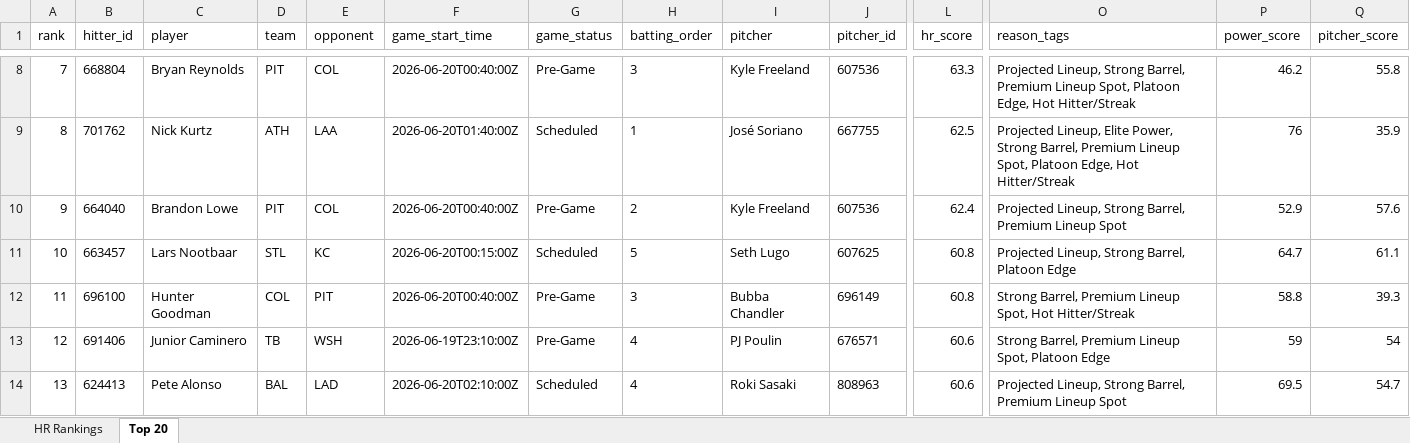
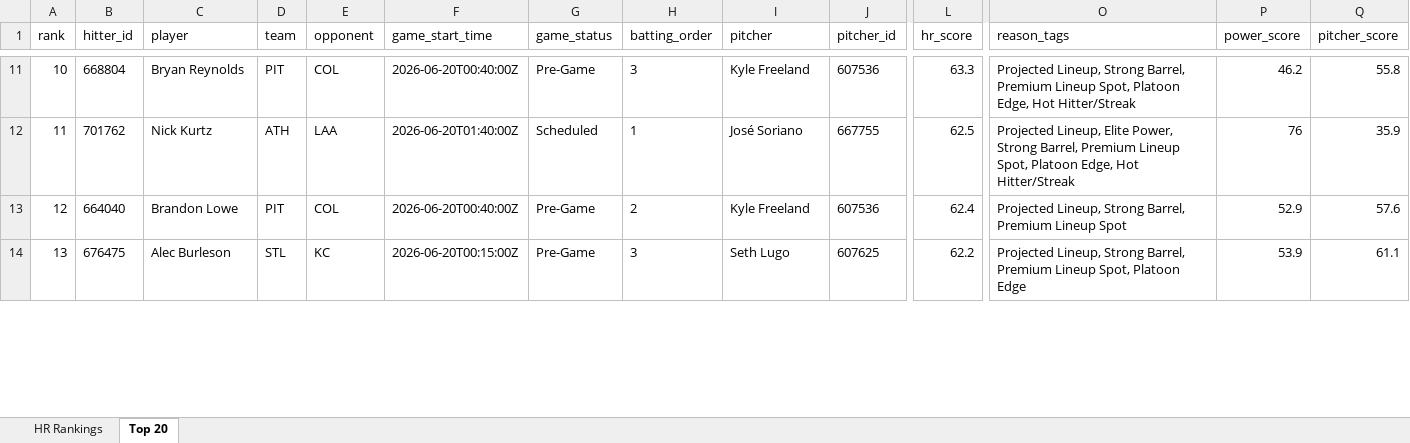
Before and after one commit to etbell28/hitter-tool, an Excel workbook: outputs/daily/hr_rankings_2026-06-19_full.xlsx, sheet Top 20, drawn as a sheet; only a part is shown, gaps mark what is left out; values as stored, in another font and other column widths than the file's, no borders; removed rows and columns are numbered as before the commit, all else as after; rows hold the shown columns only; the diff covers the shown part only; the diff names each change by its address in the sheet, - before the commit and + after, or states it on an @@ line.

```diff
--- a/outputs/daily/hr_rankings_2026-06-19_full.xlsx (sheet Top 20)
+++ b/outputs/daily/hr_rankings_2026-06-19_full.xlsx (sheet Top 20)
-A11 (rank): 7
+A11 (rank): 10
-A12 (rank): 8
+A12 (rank): 11
-A13 (rank): 9
+A13 (rank): 12
-row 11: 10 | 663457 | Lars Nootbaar | STL | KC | 2026-06-20T00:15:00Z | Scheduled | 5 | Seth Lugo | 607625 | 60.8 | Projected Lineup, Strong Barrel, Platoon Edge | 64.7 | 61.1
-row 12: 11 | 696100 | Hunter Goodman | COL | PIT | 2026-06-20T00:40:00Z | Pre-Game | 3 | Bubba Chandler | 696149 | 60.8 | Strong Barrel, Premium Lineup Spot, Hot Hitter/Streak | 58.8 | 39.3
-row 13: 12 | 691406 | Junior Caminero | TB | WSH | 2026-06-19T23:10:00Z | Pre-Game | 4 | PJ Poulin | 676571 | 60.6 | Strong Barrel, Premium Lineup Spot, Platoon Edge | 59 | 54
-B14 (hitter_id): 624413
+B14 (hitter_id): 676475
-C14 (player): Pete Alonso
+C14 (player): Alec Burleson
-D14 (team): BAL
+D14 (team): STL
-E14 (opponent): LAD
+E14 (opponent): KC
-F14 (game_start_time): 2026-06-20T02:10:00Z
+F14 (game_start_time): 2026-06-20T00:15:00Z
-G14 (game_status): Scheduled
+G14 (game_status): Pre-Game
-H14 (batting_order): 4
+H14 (batting_order): 3
-I14 (pitcher): Roki Sasaki
+I14 (pitcher): Seth Lugo
-J14 (pitcher_id): 808963
+J14 (pitcher_id): 607625
-L14 (hr_score): 60.6
+L14 (hr_score): 62.2
-O14 (reason_tags): …Premium Lineup Spot
+O14 (reason_tags): …Premium Lineup Spot, Platoon Edge
-P14 (power_score): 69.5
+P14 (power_score): 53.9
-Q14 (pitcher_score): 54.7
+Q14 (pitcher_score): 61.1
```
Also changed, not shown: 3 added rows and 396 edited cells elsewhere in this sheet, sheet HR Rankings, outputs/daily/hr_rankings_2026-06-19.xlsx, outputs/hr_rankings.xlsx, 9 other files.
